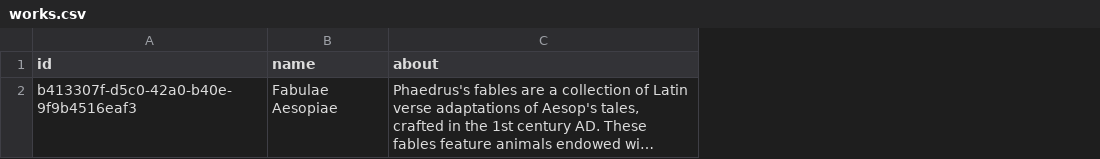
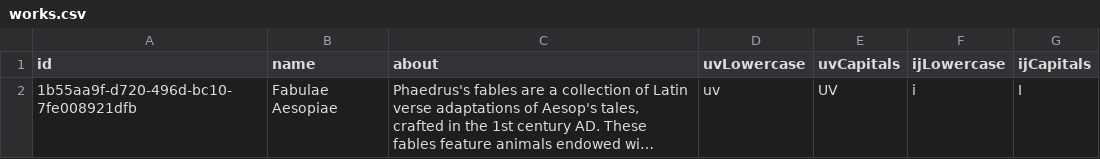
Before and after one commit to whothefluff/dart-latin-reader, a CSV file: assets/preprocessed_data/works.csv, drawn as a sheet; long unchanged cells end in …; the diff names each change by its address in the sheet, - before the commit and + after, or states it on an @@ line.

```diff
--- a/assets/preprocessed_data/works.csv
+++ b/assets/preprocessed_data/works.csv
+column D (uvLowercase), row 2: uv
+column E (uvCapitals), row 2: UV
+column F (ijLowercase), row 2: i
+column G (ijCapitals), row 2: I
-A2 (id): b413307f-d5c0-42a0-b40e-9f9b4516eaf3
+A2 (id): 1b55aa9f-d720-496d-bc10-7fe008921dfb
```
Also changed, not shown: assets/preprocessed_data/authors.csv, assets/preprocessed_data/morphological_details.csv, 8 other files.
